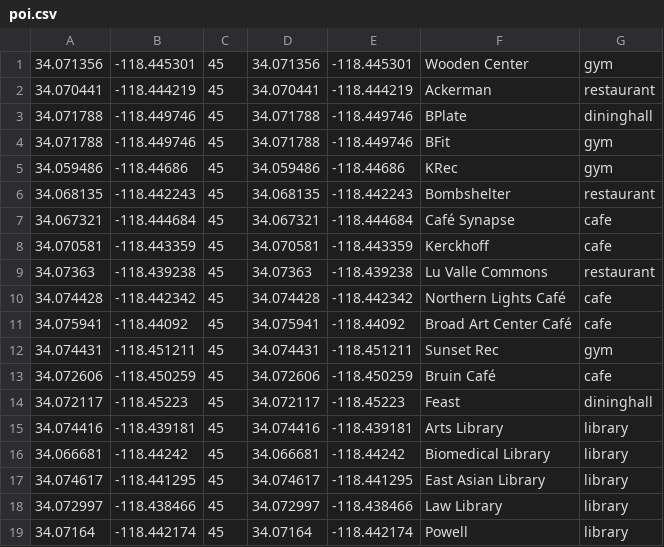
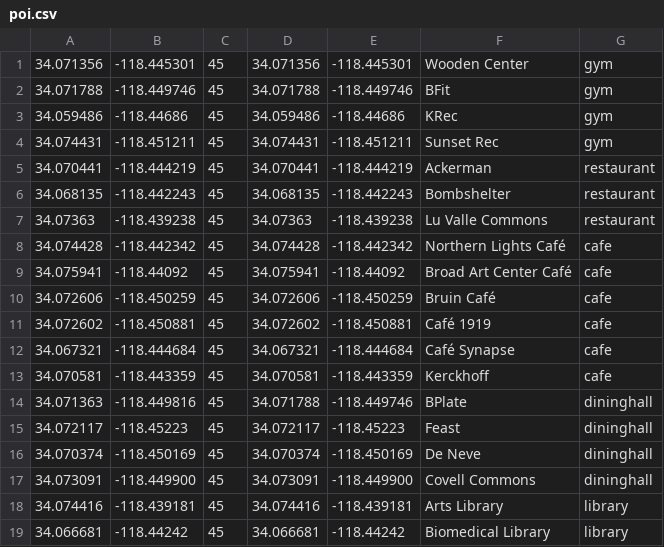
Before and after one commit to data-luminosity/message, a CSV file: poi.csv, drawn as a sheet; only a part is shown; the shorter side is filled out with more unchanged rows.

Commit message:
more locations

```diff
--- a/poi.csv
+++ b/poi.csv
@@ -1,9 +1,7 @@
 34.071356,-118.445301,45,34.071356,-118.445301,Wooden Center,gym
-34.070441,-118.444219,45,34.070441,-118.444219,Ackerman,restaurant
-34.071788,-118.449746,45,34.071788,-118.449746,BPlate,dininghall
 34.071788,-118.449746,45,34.071788,-118.449746,BFit,gym
 34.059486,-118.44686,45,34.059486,-118.44686,KRec,gym
+34.074431,-118.451211,45,34.074431,-118.451211,Sunset Rec,gym
+34.070441,-118.444219,45,34.070441,-118.444219,Ackerman,restaurant
 34.068135,-118.442243,45,34.068135,-118.442243,Bombshelter,restaurant
-34.067321,-118.444684,45,34.067321,-118.444684,Café Synapse,cafe
-34.070581,-118.443359,45,34.070581,-118.443359,Kerckhoff,cafe
 34.07363,-118.439238,45,34.07363,-118.439238,Lu Valle Commons,restaurant
@@ -11,5 +9,10 @@
 34.075941,-118.44092,45,34.075941,-118.44092,Broad Art Center Café,cafe
-34.074431,-118.451211,45,34.074431,-118.451211,Sunset Rec,gym
 34.072606,-118.450259,45,34.072606,-118.450259,Bruin Café,cafe
+34.072602,-118.450881,45,34.072602,-118.450881,Café 1919,cafe
+34.067321,-118.444684,45,34.067321,-118.444684,Café Synapse,cafe
+34.070581,-118.443359,45,34.070581,-118.443359,Kerckhoff,cafe
+34.071363,-118.449816,45,34.071788,-118.449746,BPlate,dininghall
 34.072117,-118.45223,45,34.072117,-118.45223,Feast,dininghall
+34.070374,-118.450169,45,34.070374,-118.450169,De Neve,dininghall
+34.073091,-118.449900,45,34.073091,-118.449900,Covell Commons,dininghall
 34.074416,-118.439181,45,34.074416,-118.439181,Arts Library,library
```
